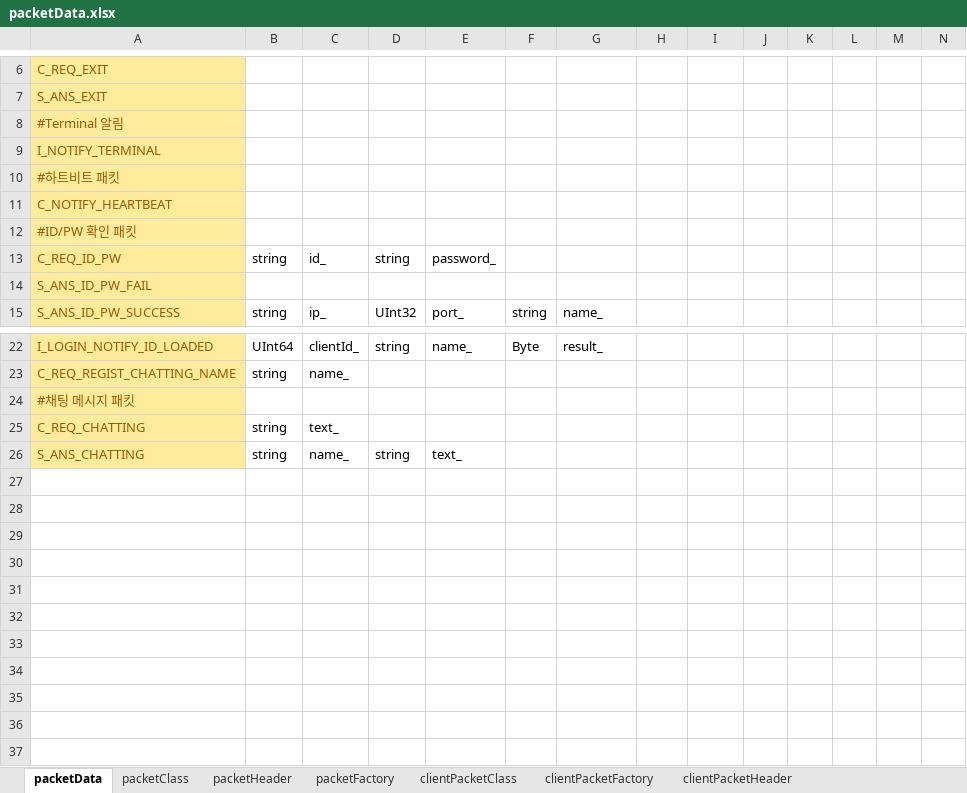
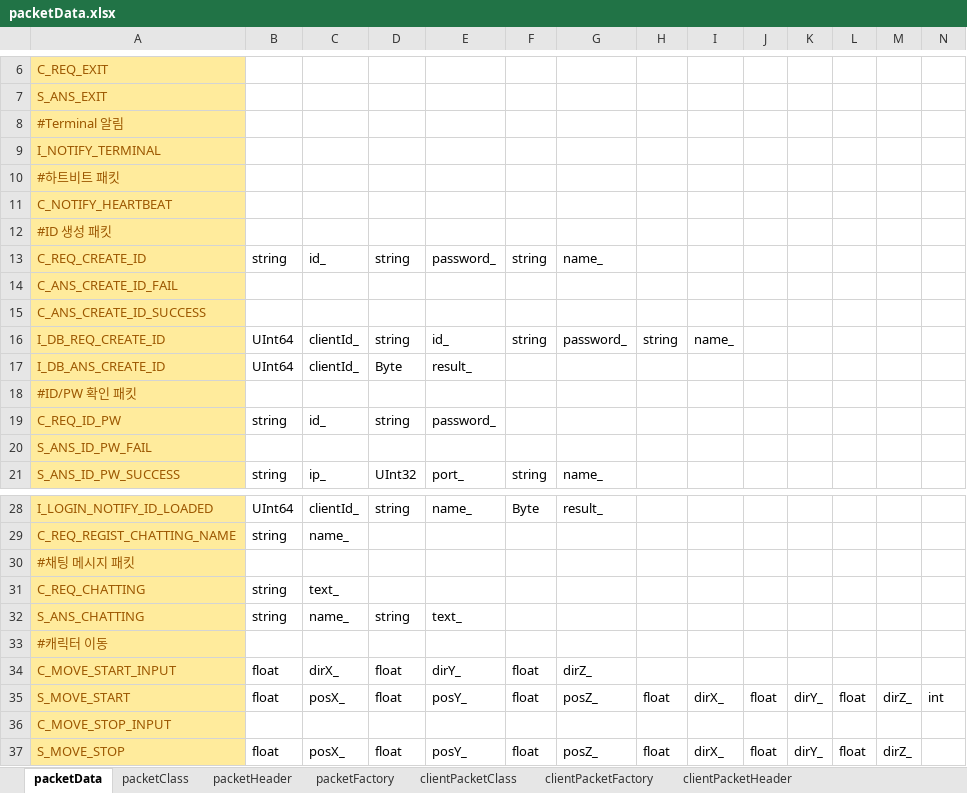
Before and after one commit to totol901/Server2, an Excel workbook: packetMaker/packetData.xlsx, sheet packetData, drawn as a sheet; only a part is shown, gaps mark what is left out; values as stored, in another font and other column widths than the file's, no borders; rows hold the shown columns only; the diff names each change by its address in the sheet, - before the commit and + after, or states it on an @@ line.

```diff
--- a/packetMaker/packetData.xlsx (sheet packetData)
+++ b/packetMaker/packetData.xlsx (sheet packetData)
+row 12: #ID 생성 패킷
+row 13: C_REQ_CREATE_ID | string | id_ | string | password_ | string | name_
+row 14: C_ANS_CREATE_ID_FAIL
+row 15: C_ANS_CREATE_ID_SUCCESS
+row 16: I_DB_REQ_CREATE_ID | UInt64 | clientId_ | string | id_ | string | password_ | string | name_
+row 17: I_DB_ANS_CREATE_ID | UInt64 | clientId_ | Byte | result_
+row 33: #캐릭터 이동
+row 34: C_MOVE_START_INPUT | float | dirX_ | float | dirY_ | float | dirZ_
+row 35: S_MOVE_START | float | posX_ | float | posY_ | float | posZ_ | float | dirX_ | float | dirY_ | float | dirZ_ | int
+row 36: C_MOVE_STOP_INPUT
+row 37: S_MOVE_STOP | float | posX_ | float | posY_ | float | posZ_ | float | dirX_ | float | dirY_ | float | dirZ_
```
Also changed, not shown: 15 other files.
